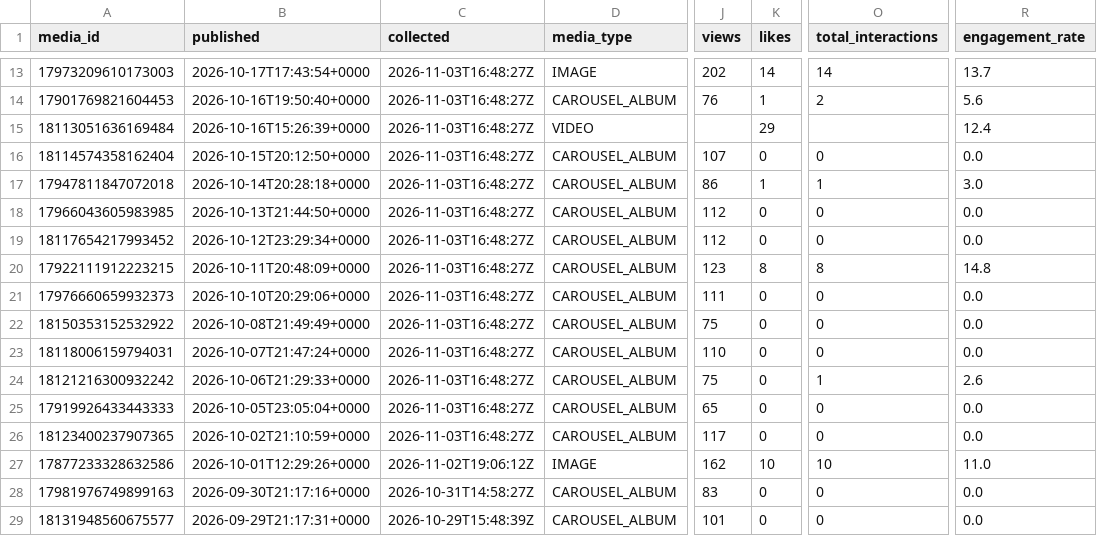
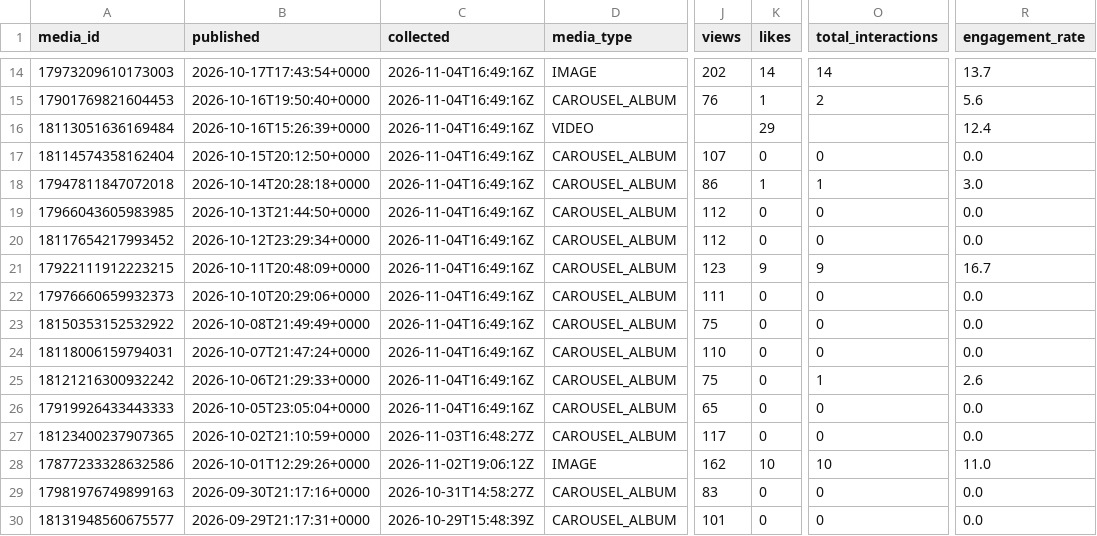
Before and after one commit to lhotea/TriAgent, a CSV file: insights.csv, drawn as a sheet; only a part is shown, gaps mark what is left out; addresses are those after the commit; the diff covers the shown part only; the diff names each change by its address in the sheet, - before the commit and + after, or states it on an @@ line.

```diff
--- a/insights.csv
+++ b/insights.csv
-C14:C26 (collected): 2026-11-03T16:48:27Z
+C14:C26 (collected): 2026-11-04T16:49:16Z
-K21 (likes): 8
+K21 (likes): 9
-O21 (total_interactions): 8
+O21 (total_interactions): 9
-R21 (engagement_rate): 14.8
+R21 (engagement_rate): 16.7
```
Also changed, not shown: 1 added row and 17 edited cells elsewhere in this file.
